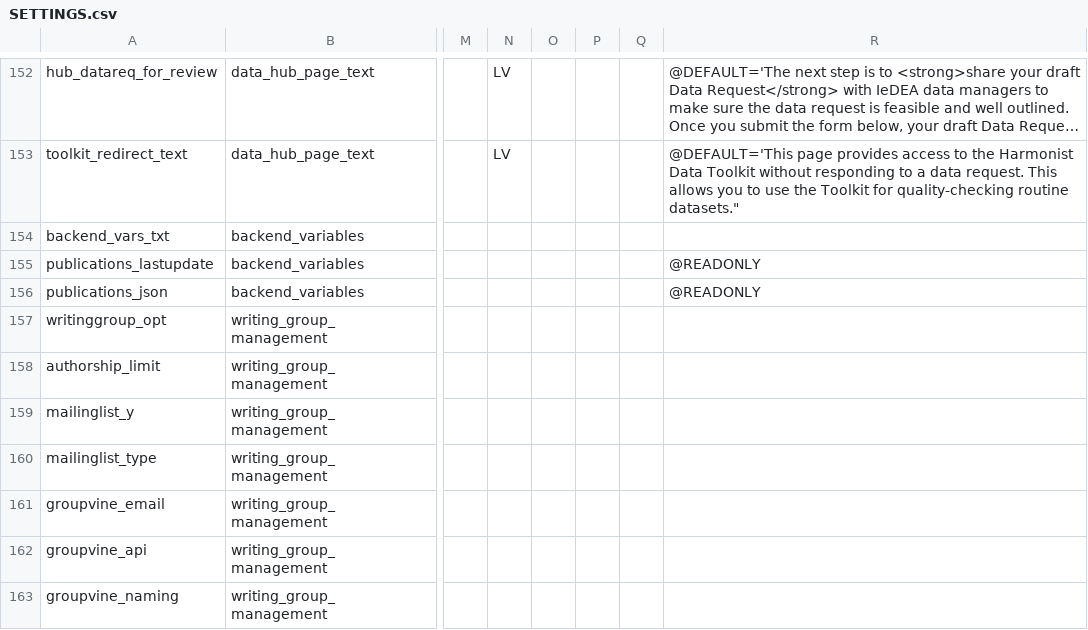
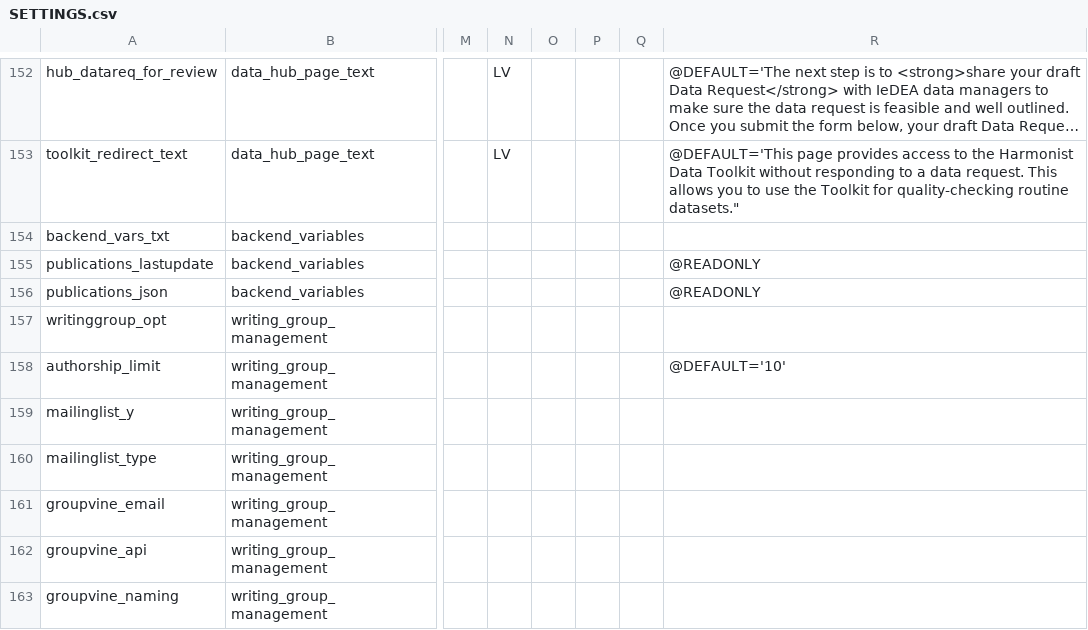
Before and after one commit to vanderbilt-redcap/harmonist-hub, a CSV file: csv/SETTINGS.csv, drawn as a sheet; only a part is shown, gaps mark what is left out; long unchanged cells end in …; the diff names each change by its address in the sheet, - before the commit and + after, or states it on an @@ line.

Commit message:
csv

```diff
--- a/csv/SETTINGS.csv
+++ b/csv/SETTINGS.csv
-R158: (empty)
+R158: @DEFAULT='10'
```
